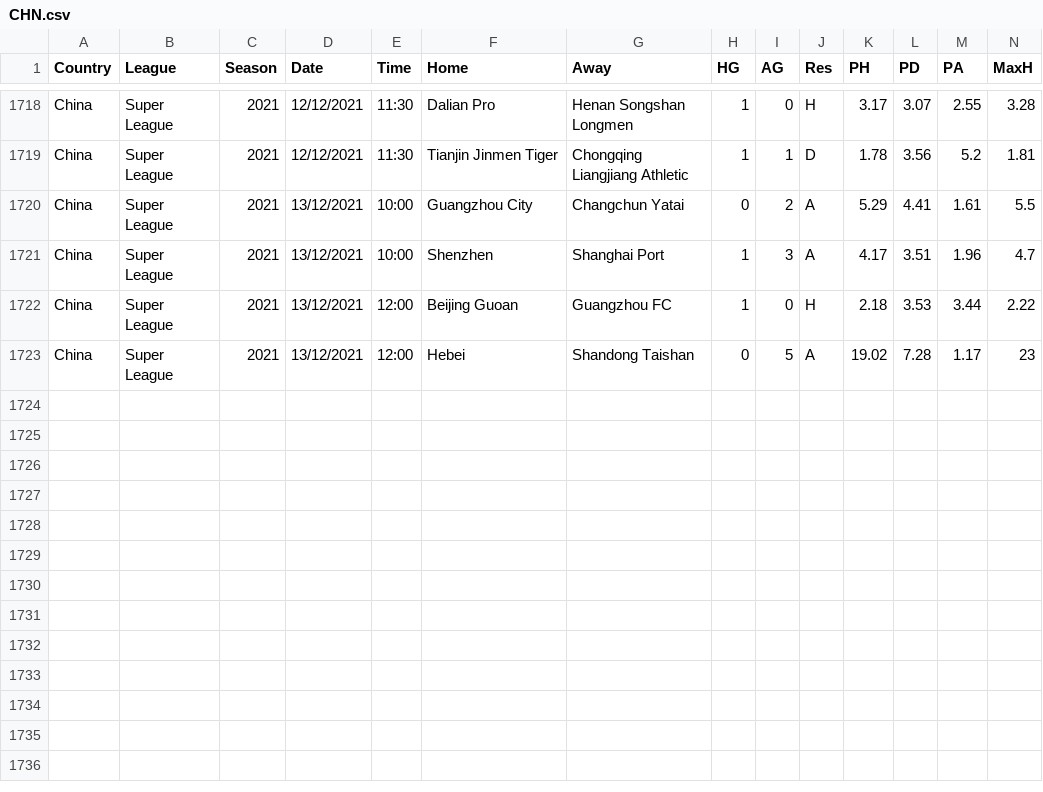
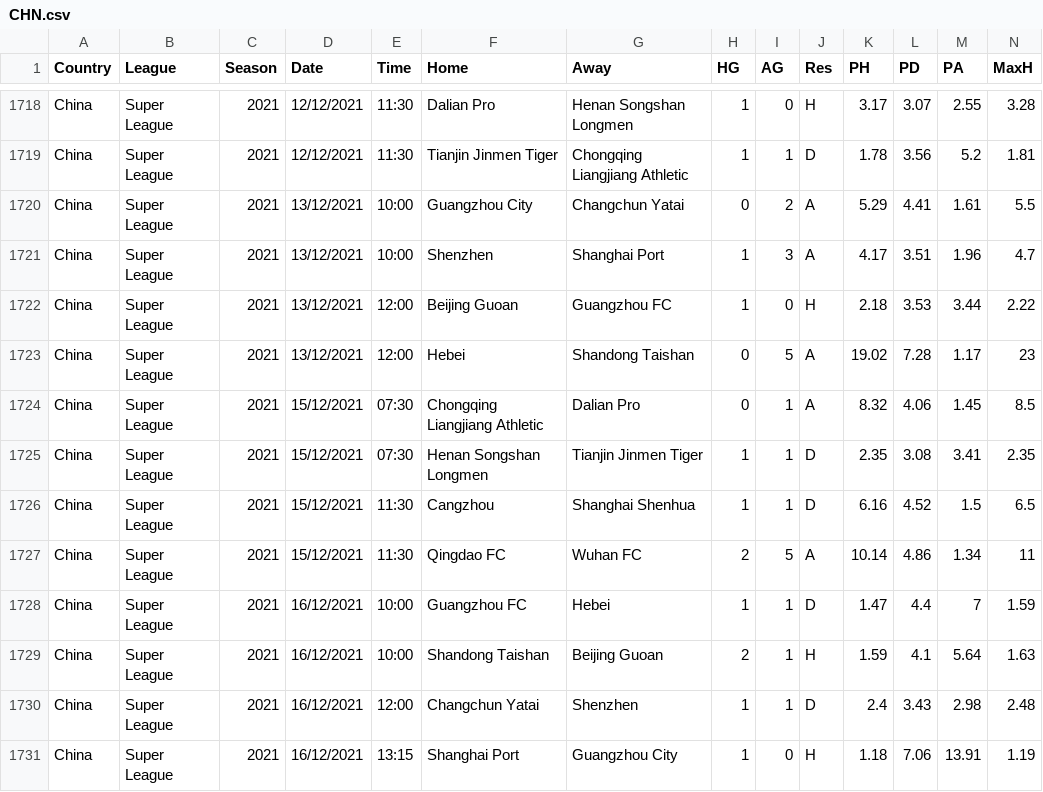
Before and after one commit to gitboyzorro5/FDAS, a CSV file: CHN.csv, drawn as a sheet; only a part is shown, gaps mark what is left out; rows hold the shown columns only; the diff names each change by its address in the sheet, - before the commit and + after, or states it on an @@ line.

```diff
--- a/CHN.csv
+++ b/CHN.csv
+row 1724: China | Super League | 2021 | 15/12/2021 | 07:30 | Chongqing Liangjiang Athletic | Dalian Pro | 0 | 1 | A | 8.32 | 4.06 | 1.45 | 8.5
+row 1725: China | Super League | 2021 | 15/12/2021 | 07:30 | Henan Songshan Longmen | Tianjin Jinmen Tiger | 1 | 1 | D | 2.35 | 3.08 | 3.41 | 2.35
+row 1726: China | Super League | 2021 | 15/12/2021 | 11:30 | Cangzhou | Shanghai Shenhua | 1 | 1 | D | 6.16 | 4.52 | 1.5 | 6.5
+row 1727: China | Super League | 2021 | 15/12/2021 | 11:30 | Qingdao FC | Wuhan FC | 2 | 5 | A | 10.14 | 4.86 | 1.34 | 11
+row 1728: China | Super League | 2021 | 16/12/2021 | 10:00 | Guangzhou FC | Hebei | 1 | 1 | D | 1.47 | 4.4 | 7 | 1.59
+row 1729: China | Super League | 2021 | 16/12/2021 | 10:00 | Shandong Taishan | Beijing Guoan | 2 | 1 | H | 1.59 | 4.1 | 5.64 | 1.63
+row 1730: China | Super League | 2021 | 16/12/2021 | 12:00 | Changchun Yatai | Shenzhen | 1 | 1 | D | 2.4 | 3.43 | 2.98 | 2.48
+row 1731: China | Super League | 2021 | 16/12/2021 | 13:15 | Shanghai Port | Guangzhou City | 1 | 0 | H | 1.18 | 7.06 | 13.91 | 1.19
```
Also changed, not shown: POL.csv, ROU.csv, 17 other files.
